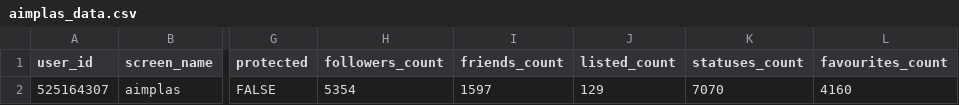
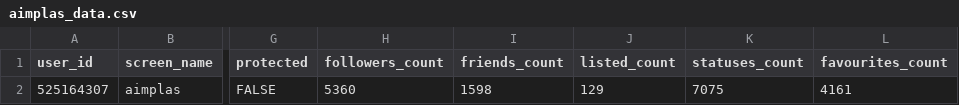
Before and after one commit to dicesAimplas/tw_dices, a CSV file: data_output/aimplas_data.csv, drawn as a sheet; only a part is shown, gaps mark what is left out; the diff names each change by its address in the sheet, - before the commit and + after, or states it on an @@ line.

```diff
--- a/data_output/aimplas_data.csv
+++ b/data_output/aimplas_data.csv
-H2 (followers_count): 5354
+H2 (followers_count): 5360
-I2 (friends_count): 1597
+I2 (friends_count): 1598
-K2 (statuses_count): 7070
+K2 (statuses_count): 7075
-L2 (favourites_count): 4160
+L2 (favourites_count): 4161
```
Also changed, not shown: data_output/aimplas_interactuers.csv, data_output/timeline_stats.csv, 2 other files.
